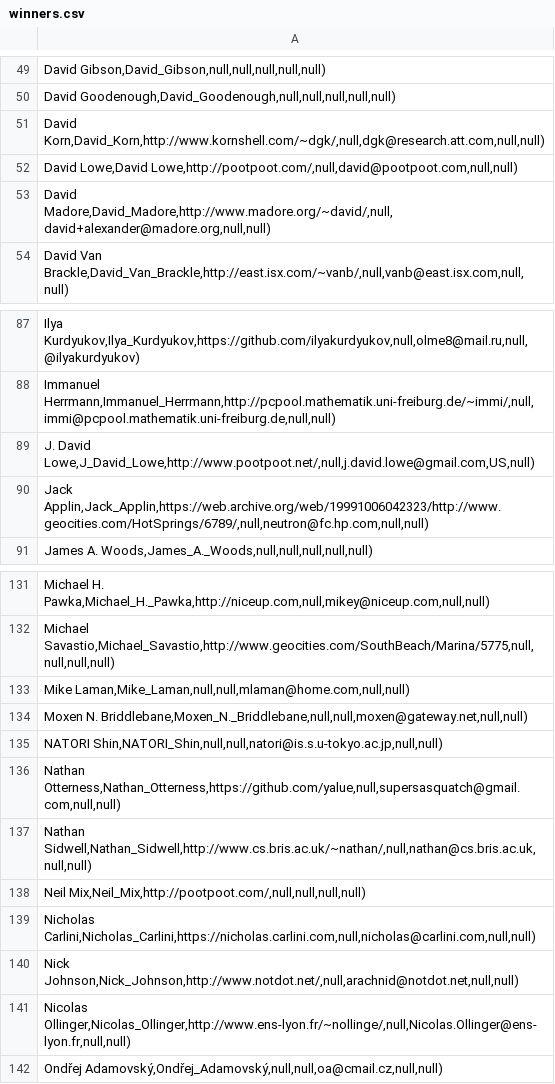
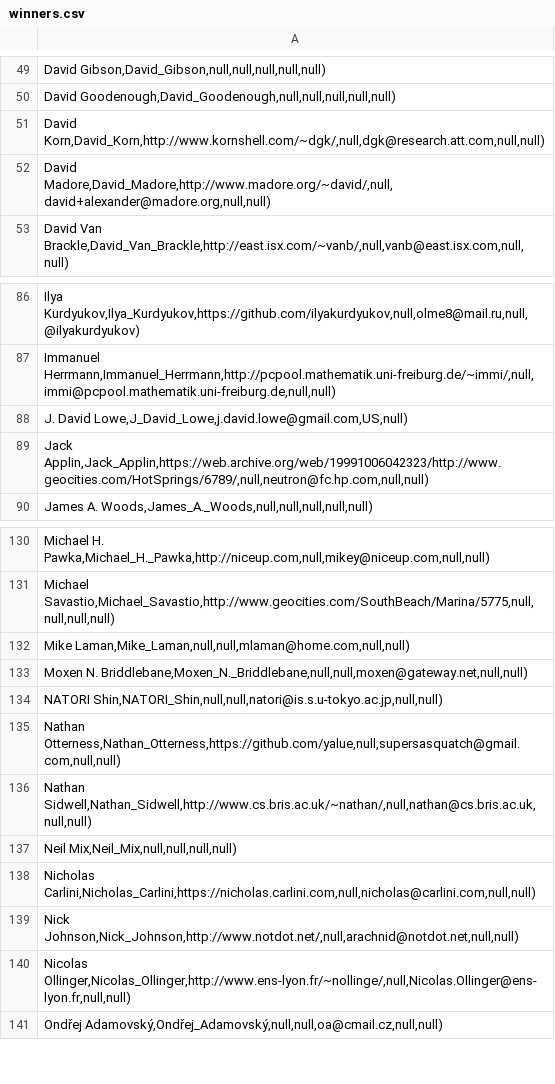
Before and after one commit to ioccc-src/winner, a CSV file: tmp/winners.csv, drawn as a sheet; only a part is shown, gaps mark what is left out.

Commit message:
Fix David Lowe data in winners.{html,csv}
He was listed twice due to duplicate entries in the SQL file. This has
been corrected.

Removed no longer valid URL + update email to the one that is more
recent (and matched winners.html).

The URL was removed from the other author of 1998/dloweneil as well.

```diff
--- a/tmp/winners.csv
+++ b/tmp/winners.csv
@@ -51,3 +51,2 @@ David Goodenough,David_Goodenough,null,null,null,null,null);
 David Korn,David_Korn,http://www.kornshell.com/~dgk/,null,dgk@research.att.com,null,null);
-David Lowe,David Lowe,http://pootpoot.com/,null,david@pootpoot.com,null,null);
 David Madore,David_Madore,http://www.madore.org/~david/,null,david+alexander@madore.org,null,null);
@@ -88,3 +87,3 @@ Ilya Kurdyukov,Ilya_Kurdyukov,https://github.com/ilyakurdyukov,null,olme8@mail.r
 Immanuel Herrmann,Immanuel_Herrmann,http://pcpool.mathematik.uni-freiburg.de/~immi/,null,immi@pcpool.mathematik.uni-freiburg.de,null,null);
-J. David Lowe,J_David_Lowe,http://www.pootpoot.net/,null,j.david.lowe@gmail.com,US,null);
+J. David Lowe,J_David_Lowe,j.david.lowe@gmail.com,US,null);
 Jack Applin,Jack_Applin,https://web.archive.org/web/19991006042323/http://www.geocities.com/HotSprings/6789/,null,neutron@fc.hp.com,null,null);
@@ -137,3 +136,3 @@ Nathan Otterness,Nathan_Otterness,https://github.com/yalue,null,supersasquatch@g
 Nathan Sidwell,Nathan_Sidwell,http://www.cs.bris.ac.uk/~nathan/,null,nathan@cs.bris.ac.uk,null,null);
-Neil Mix,Neil_Mix,http://pootpoot.com/,null,null,null,null);
+Neil Mix,Neil_Mix,null,null,null,null);
 Nicholas Carlini,Nicholas_Carlini,https://nicholas.carlini.com,null,nicholas@carlini.com,null,null);
```
Also changed, not shown: 1 other file.
